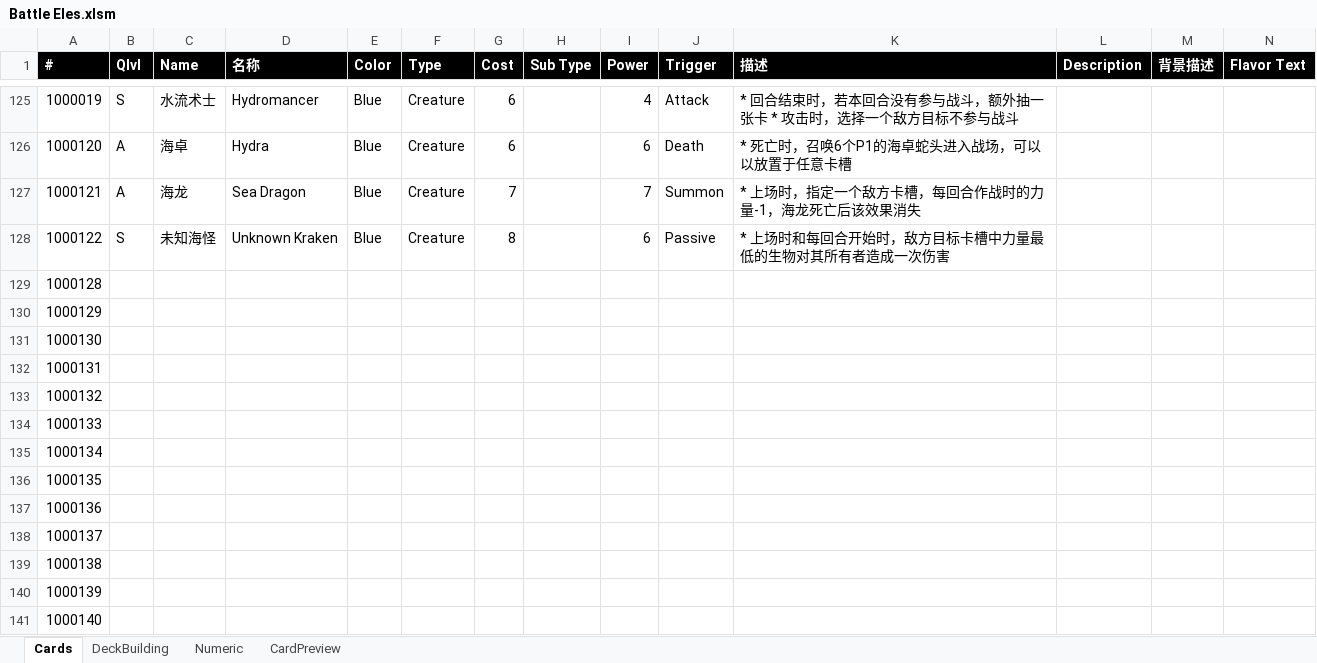
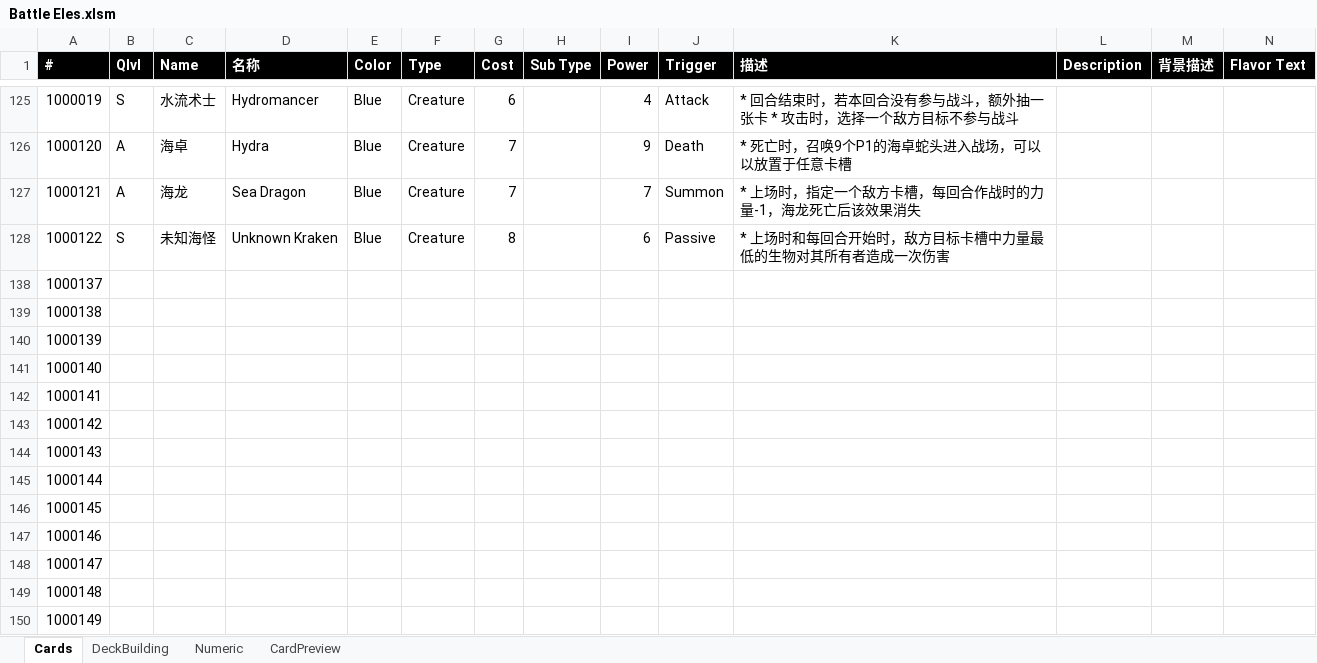
Before and after one commit to yatyricky/ProjectConflux, an Excel workbook: Battle Eles.xlsm, sheet Cards, drawn as a sheet; only a part is shown, gaps mark what is left out; the shorter side is filled out with more unchanged rows; values as stored, in another font and other column widths than the file's, no borders; removed rows and columns are numbered as before the commit, all else as after; the diff covers the shown part only; the diff names each change by its address in the sheet, - before the commit and + after, or states it on an @@ line.

```diff
--- a/Battle Eles.xlsm (sheet Cards)
+++ b/Battle Eles.xlsm (sheet Cards)
-G126 (Cost): 6
+G126 (Cost): 7
-I126 (Power): 6
+I126 (Power): 9
-K126 (描述): * 死亡时，召唤6个P1的海卓蛇头进入战场，可以以放置于任意卡槽
+K126 (描述): * 死亡时，召唤9个P1的海卓蛇头进入战场，可以以放置于任意卡槽
-row 129: 1000128
-row 130: 1000129
-row 131: 1000130
-row 132: 1000131
-row 133: 1000132
-row 134: 1000133
-row 135: 1000134
-row 136: 1000135
-row 137: 1000136
```
Also changed, not shown: 10 added rows, 11 removed rows and 19 edited cells elsewhere in this sheet, sheet Numeric, formulas that keep their value, hidden cells, charts or pictures, 9 other files.
